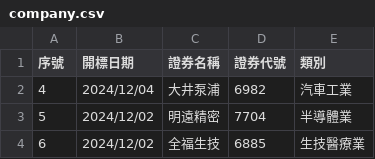
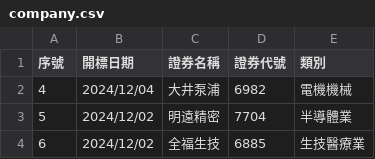
Before and after one commit to wenchiehlee/twstock, a CSV file: company.csv, drawn as a sheet; only a part is shown.

```diff
--- a/company.csv
+++ b/company.csv
@@ -1,3 +1,3 @@
 序號,開標日期,證券名稱,證券代號,類別
-4,2024/12/04,大井泵浦,6982,汽車工業
+4,2024/12/04,大井泵浦,6982,電機機械
 5,2024/12/02,明遠精密,7704,半導體業
```
